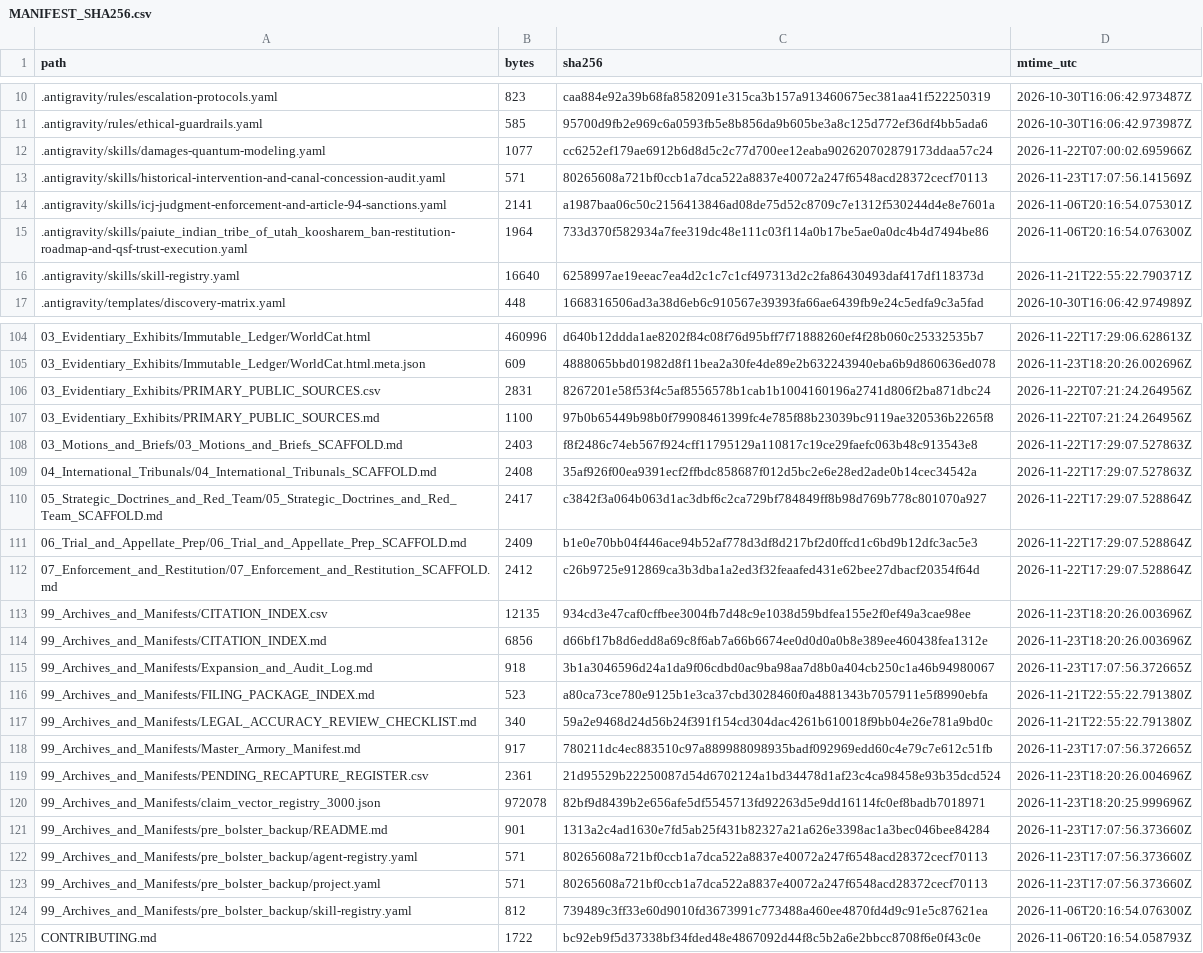
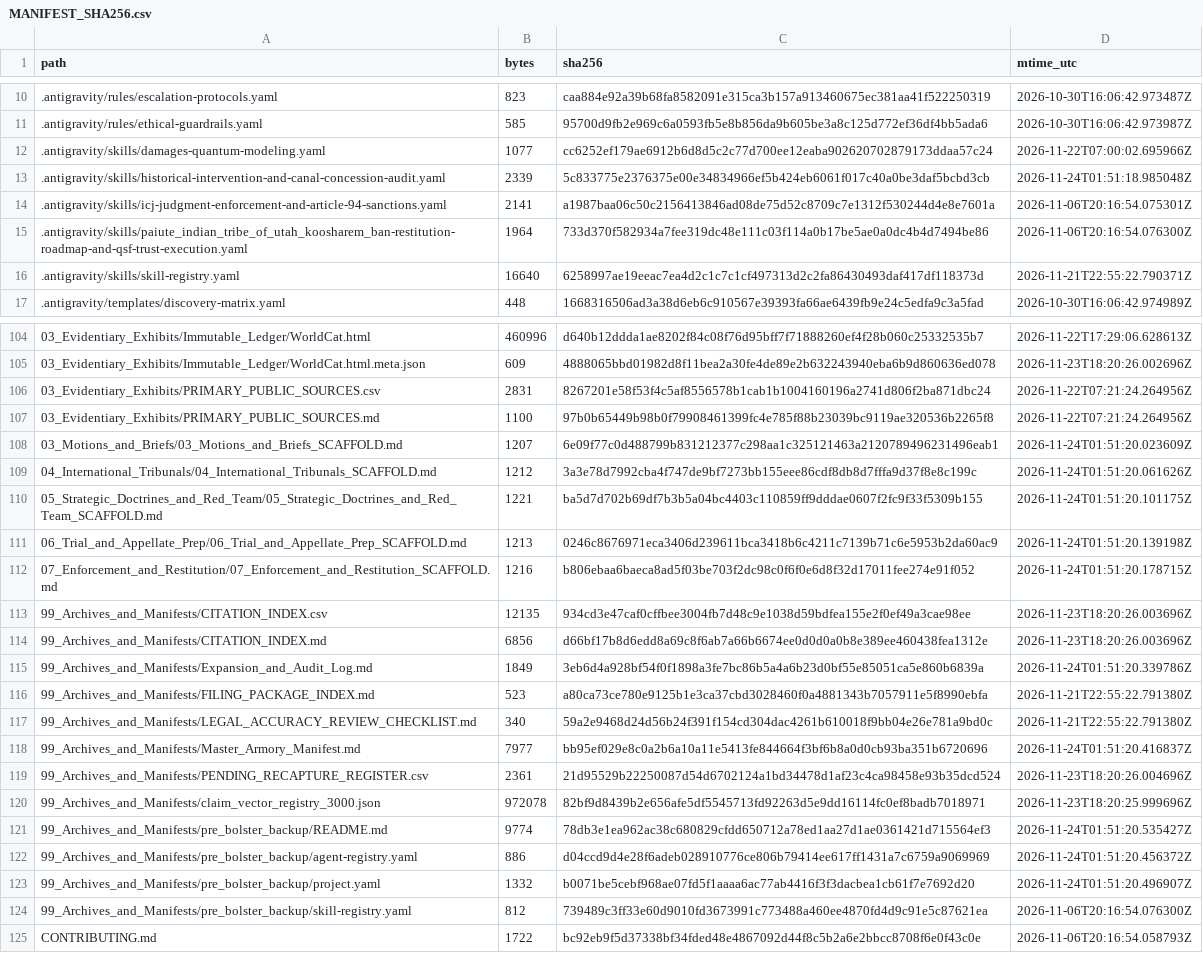
Before and after one commit to GlobalRestitutionAlliance/turtle-island-us-paiute-indian-tribe-of-utah-koosharem-ba-master-litigation, a CSV file: 99_Archives_and_Manifests/MANIFEST_SHA256.csv, drawn as a sheet; only a part is shown, gaps mark what is left out; the diff covers the shown part only.

Commit message:
REVERTED DUE TO UNPROMPTED MASS J3WFICATED DATA CORRUPTION BY COMPROMISED BIASED LLM/ARTIFICIAL INTELLIGENCE MODELS

```diff
--- a/99_Archives_and_Manifests/MANIFEST_SHA256.csv
+++ b/99_Archives_and_Manifests/MANIFEST_SHA256.csv
@@ -12,3 +12,3 @@ path,bytes,sha256,mtime_utc
 .antigravity/skills/damages-quantum-modeling.yaml,1077,cc6252ef179ae6912b6d8d5c2c77d700ee12eaba902620702879173ddaa57c24,2026-11-22T07:00:02.695966Z
-.antigravity/skills/historical-intervention-and-canal-concession-audit.yaml,571,80265608a721bf0ccb1a7dca522a8837e40072a247f6548acd28372cecf70113,2026-11-23T17:07:56.141569Z
+.antigravity/skills/historical-intervention-and-canal-concession-audit.yaml,2339,5c833775e2376375e00e34834966ef5b424eb6061f017c40a0be3daf5bcbd3cb,2026-11-24T01:51:18.985048Z
 .antigravity/skills/icj-judgment-enforcement-and-article-94-sanctions.yaml,2141,a1987baa06c50c2156413846ad08de75d52c8709c7e1312f530244d4e8e7601a,2026-11-06T20:16:54.075301Z
@@ -107,18 +107,18 @@ path,bytes,sha256,mtime_utc
 03_Evidentiary_Exhibits/PRIMARY_PUBLIC_SOURCES.md,1100,97b0b65449b98b0f79908461399fc4e785f88b23039bc9119ae320536b2265f8,2026-11-22T07:21:24.264956Z
-03_Motions_and_Briefs/03_Motions_and_Briefs_SCAFFOLD.md,2403,f8f2486c74eb567f924cff11795129a110817c19ce29faefc063b48c913543e8,2026-11-22T17:29:07.527863Z
-04_International_Tribunals/04_International_Tribunals_SCAFFOLD.md,2408,35af926f00ea9391ecf2ffbdc858687f012d5bc2e6e28ed2ade0b14cec34542a,2026-11-22T17:29:07.527863Z
-05_Strategic_Doctrines_and_Red_Team/05_Strategic_Doctrines_and_Red_Team_SCAFFOLD.md,2417,c3842f3a064b063d1ac3dbf6c2ca729bf784849ff8b98d769b778c801070a927,2026-11-22T17:29:07.528864Z
-06_Trial_and_Appellate_Prep/06_Trial_and_Appellate_Prep_SCAFFOLD.md,2409,b1e0e70bb04f446ace94b52af778d3df8d217bf2d0ffcd1c6bd9b12dfc3ac5e3,2026-11-22T17:29:07.528864Z
-07_Enforcement_and_Restitution/07_Enforcement_and_Restitution_SCAFFOLD.md,2412,c26b9725e912869ca3b3dba1a2ed3f32feaafed431e62bee27dbacf20354f64d,2026-11-22T17:29:07.528864Z
+03_Motions_and_Briefs/03_Motions_and_Briefs_SCAFFOLD.md,1207,6e09f77c0d488799b831212377c298aa1c325121463a2120789496231496eab1,2026-11-24T01:51:20.023609Z
+04_International_Tribunals/04_International_Tribunals_SCAFFOLD.md,1212,3a3e78d7992cba4f747de9bf7273bb155eee86cdf8db8d7fffa9d37f8e8c199c,2026-11-24T01:51:20.061626Z
+05_Strategic_Doctrines_and_Red_Team/05_Strategic_Doctrines_and_Red_Team_SCAFFOLD.md,1221,ba5d7d702b69df7b3b5a04bc4403c110859ff9dddae0607f2fc9f33f5309b155,2026-11-24T01:51:20.101175Z
+06_Trial_and_Appellate_Prep/06_Trial_and_Appellate_Prep_SCAFFOLD.md,1213,0246c8676971eca3406d239611bca3418b6c4211c7139b71c6e5953b2da60ac9,2026-11-24T01:51:20.139198Z
+07_Enforcement_and_Restitution/07_Enforcement_and_Restitution_SCAFFOLD.md,1216,b806ebaa6baeca8ad5f03be703f2dc98c0f6f0e6d8f32d17011fee274e91f052,2026-11-24T01:51:20.178715Z
 99_Archives_and_Manifests/CITATION_INDEX.csv,12135,934cd3e47caf0cffbee3004fb7d48c9e1038d59bdfea155e2f0ef49a3cae98ee,2026-11-23T18:20:26.003696Z
 99_Archives_and_Manifests/CITATION_INDEX.md,6856,d66bf17b8d6edd8a69c8f6ab7a66b6674ee0d0d0a0b8e389ee460438fea1312e,2026-11-23T18:20:26.003696Z
-99_Archives_and_Manifests/Expansion_and_Audit_Log.md,918,3b1a3046596d24a1da9f06cdbd0ac9ba98aa7d8b0a404cb250c1a46b94980067,2026-11-23T17:07:56.372665Z
+99_Archives_and_Manifests/Expansion_and_Audit_Log.md,1849,3eb6d4a928bf54f0f1898a3fe7bc86b5a4a6b23d0bf55e85051ca5e860b6839a,2026-11-24T01:51:20.339786Z
 99_Archives_and_Manifests/FILING_PACKAGE_INDEX.md,523,a80ca73ce780e9125b1e3ca37cbd3028460f0a4881343b7057911e5f8990ebfa,2026-11-21T22:55:22.791380Z
 99_Archives_and_Manifests/LEGAL_ACCURACY_REVIEW_CHECKLIST.md,340,59a2e9468d24d56b24f391f154cd304dac4261b610018f9bb04e26e781a9bd0c,2026-11-21T22:55:22.791380Z
-99_Archives_and_Manifests/Master_Armory_Manifest.md,917,780211dc4ec883510c97a889988098935badf092969edd60c4e79c7e612c51fb,2026-11-23T17:07:56.372665Z
+99_Archives_and_Manifests/Master_Armory_Manifest.md,7977,bb95ef029e8c0a2b6a10a11e5413fe844664f3bf6b8a0d0cb93ba351b6720696,2026-11-24T01:51:20.416837Z
 99_Archives_and_Manifests/PENDING_RECAPTURE_REGISTER.csv,2361,21d95529b22250087d54d6702124a1bd34478d1af23c4ca98458e93b35dcd524,2026-11-23T18:20:26.004696Z
 99_Archives_and_Manifests/claim_vector_registry_3000.json,972078,82bf9d8439b2e656afe5df5545713fd92263d5e9dd16114fc0ef8badb7018971,2026-11-23T18:20:25.999696Z
-99_Archives_and_Manifests/pre_bolster_backup/README.md,901,1313a2c4ad1630e7fd5ab25f431b82327a21a626e3398ac1a3bec046bee84284,2026-11-23T17:07:56.373660Z
-99_Archives_and_Manifests/pre_bolster_backup/agent-registry.yaml,571,80265608a721bf0ccb1a7dca522a8837e40072a247f6548acd28372cecf70113,2026-11-23T17:07:56.373660Z
-99_Archives_and_Manifests/pre_bolster_backup/project.yaml,571,80265608a721bf0ccb1a7dca522a8837e40072a247f6548acd28372cecf70113,2026-11-23T17:07:56.373660Z
+99_Archives_and_Manifests/pre_bolster_backup/README.md,9774,78db3e1ea962ac38c680829cfdd650712a78ed1aa27d1ae0361421d715564ef3,2026-11-24T01:51:20.535427Z
+99_Archives_and_Manifests/pre_bolster_backup/agent-registry.yaml,886,d04ccd9d4e28f6adeb028910776ce806b79414ee617ff1431a7c6759a9069969,2026-11-24T01:51:20.456372Z
+99_Archives_and_Manifests/pre_bolster_backup/project.yaml,1332,b0071be5cebf968ae07fd5f1aaaa6ac77ab4416f3f3dacbea1cb61f7e7692d20,2026-11-24T01:51:20.496907Z
 99_Archives_and_Manifests/pre_bolster_backup/skill-registry.yaml,812,739489c3ff33e60d9010fd3673991c773488a460ee4870fd4d9c91e5c87621ea,2026-11-06T20:16:54.076300Z
```
Also changed, not shown: 77 edited cells elsewhere in this file, 37 other files.
